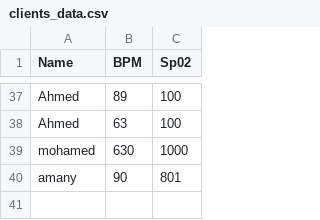
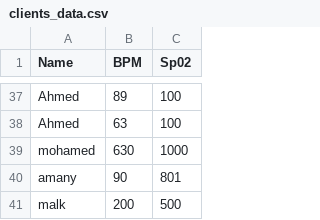
Before and after one commit to Omarfathy56/The-hospital, a CSV file: clients_data.csv, drawn as a sheet; only a part is shown, gaps mark what is left out; the diff names each change by its address in the sheet, - before the commit and + after, or states it on an @@ line.

```diff
--- a/clients_data.csv
+++ b/clients_data.csv
+row 41: malk | 200 | 500
```
Also changed, not shown: 1 other file.
